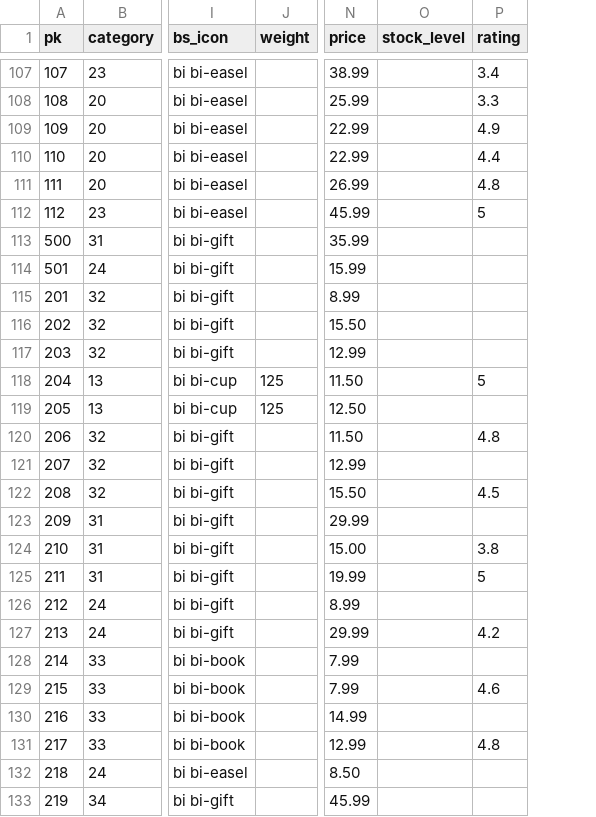
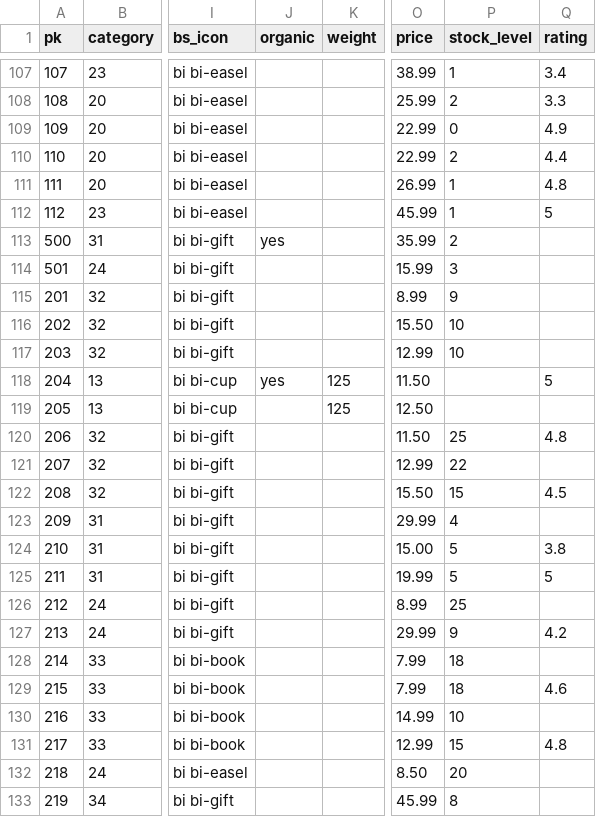
Before and after one commit to mikiburgess/MP4-SereniTea, a CSV file: docs/product-catalogue/products.csv, drawn as a sheet; only a part is shown, gaps mark what is left out; addresses are those after the commit; the diff covers the shown part only; the diff names each change by its address in the sheet, - before the commit and + after, or states it on an @@ line.

```diff
--- a/docs/product-catalogue/products.csv
+++ b/docs/product-catalogue/products.csv
+column J (organic), rows 113-118: yes |  |  |  |  | yes
-P107 (stock_level): (empty)
+P107 (stock_level): 1
-P108 (stock_level): (empty)
+P108 (stock_level): 2
-P109 (stock_level): (empty)
+P109 (stock_level): 0
-P110 (stock_level): (empty)
+P110 (stock_level): 2
-P111:P112 (stock_level): (empty)
+P111:P112 (stock_level): 1
-P113 (stock_level): (empty)
+P113 (stock_level): 2
-P114 (stock_level): (empty)
+P114 (stock_level): 3
-P115 (stock_level): (empty)
+P115 (stock_level): 9
-P116:P117 (stock_level): (empty)
+P116:P117 (stock_level): 10
-P120 (stock_level): (empty)
+P120 (stock_level): 25
-P121 (stock_level): (empty)
+P121 (stock_level): 22
-P122 (stock_level): (empty)
+P122 (stock_level): 15
-P123 (stock_level): (empty)
+P123 (stock_level): 4
-P124:P125 (stock_level): (empty)
+P124:P125 (stock_level): 5
-P126 (stock_level): (empty)
+P126 (stock_level): 25
-P127 (stock_level): (empty)
+P127 (stock_level): 9
-P128:P129 (stock_level): (empty)
+P128:P129 (stock_level): 18
-P130 (stock_level): (empty)
+P130 (stock_level): 10
-P131 (stock_level): (empty)
+P131 (stock_level): 15
-P132 (stock_level): (empty)
+P132 (stock_level): 20
-P133 (stock_level): (empty)
+P133 (stock_level): 8
```
Also changed, not shown: 59 edited cells elsewhere in this file, 2 other files.
